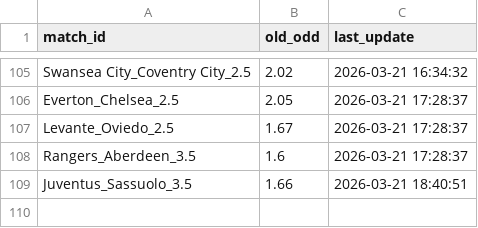
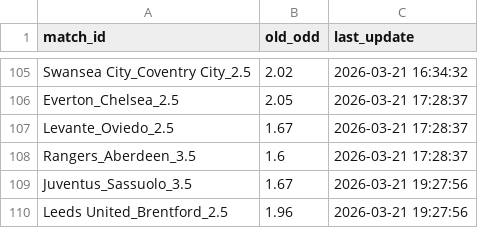
Before and after one commit to pnstung-ui/Vebo_idol, a CSV file: odds_tracker.csv, drawn as a sheet; only a part is shown, gaps mark what is left out.

Commit message:
Shark update [skip ci]

```diff
--- a/odds_tracker.csv
+++ b/odds_tracker.csv
@@ -108,2 +108,3 @@ Levante_Oviedo_2.5,1.67,2026-03-21 17:28:37
 Rangers_Aberdeen_3.5,1.6,2026-03-21 17:28:37
-Juventus_Sassuolo_3.5,1.66,2026-03-21 18:40:51
+Juventus_Sassuolo_3.5,1.67,2026-03-21 19:27:56
+Leeds United_Brentford_2.5,1.96,2026-03-21 19:27:56
```
